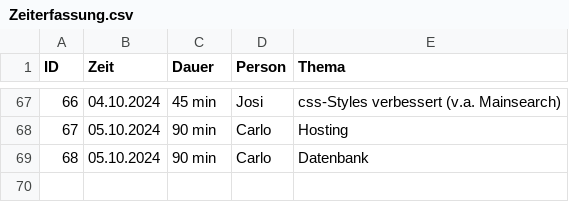
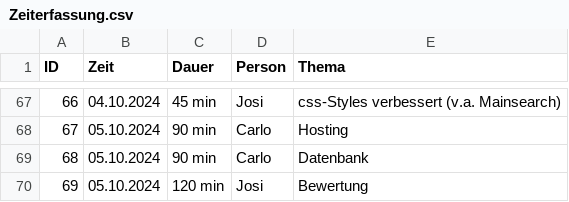
Before and after one commit to Software-Engineering-I-HWR/GourmetGuide, a CSV file: Zeiterfassung.csv, drawn as a sheet; only a part is shown, gaps mark what is left out.

Commit message:
Update Zeiterfassung.csv

```diff
--- a/Zeiterfassung.csv
+++ b/Zeiterfassung.csv
@@ -69 +69,2 @@ ID, Zeit, Dauer, Person, Thema
 68,05.10.2024, 90 min, Carlo, Datenbank
+69,05.10.2024, 120 min, Josi, Bewertung
```
